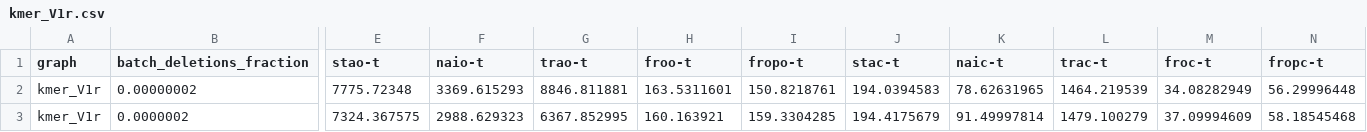
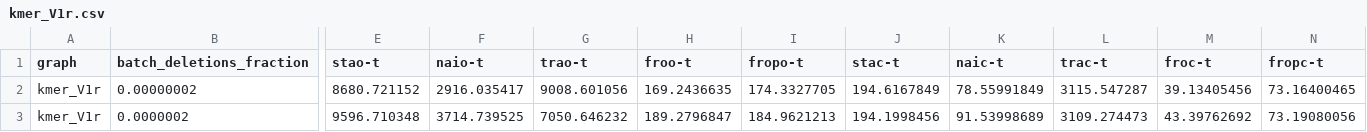
Before and after one commit to merferry/pagerank-cuda-dynamic--plots, a CSV file: 8020/kmer_V1r.csv, drawn as a sheet; only a part is shown, gaps mark what is left out; the diff covers the shown part only; the diff names each change by its address in the sheet, - before the commit and + after, or states it on an @@ line.

```diff
--- a/8020/kmer_V1r.csv
+++ b/8020/kmer_V1r.csv
-E2 (stao-t): 7775.72348
+E2 (stao-t): 8680.721152
-F2 (naio-t): 3369.615293
+F2 (naio-t): 2916.035417
-G2 (trao-t): 8846.811881
+G2 (trao-t): 9008.601056
-H2 (froo-t): 163.5311601
+H2 (froo-t): 169.2436635
-I2 (fropo-t): 150.8218761
+I2 (fropo-t): 174.3327705
-J2 (stac-t): 194.0394583
+J2 (stac-t): 194.6167849
-K2 (naic-t): 78.62631965
+K2 (naic-t): 78.55991849
-L2 (trac-t): 1464.219539
+L2 (trac-t): 3115.547287
-M2 (froc-t): 34.08282949
+M2 (froc-t): 39.13405456
-N2 (fropc-t): 56.29996448
+N2 (fropc-t): 73.16400465
-E3 (stao-t): 7324.367575
+E3 (stao-t): 9596.710348
-F3 (naio-t): 2988.629323
+F3 (naio-t): 3714.739525
-G3 (trao-t): 6367.852995
+G3 (trao-t): 7050.646232
-H3 (froo-t): 160.163921
+H3 (froo-t): 189.2796847
-I3 (fropo-t): 159.3304285
+I3 (fropo-t): 184.9621213
-J3 (stac-t): 194.4175679
+J3 (stac-t): 194.1998456
-K3 (naic-t): 91.49997814
+K3 (naic-t): 91.53998689
-L3 (trac-t): 1479.100279
+L3 (trac-t): 3109.274473
-M3 (froc-t): 37.09994609
+M3 (froc-t): 43.39762692
-N3 (fropc-t): 58.18545468
+N3 (fropc-t): 73.19080056
```
Also changed, not shown: 116 edited cells elsewhere in this file, 8020/com-LiveJournal.csv, 8020/europe_osm.csv, 12 other files.
